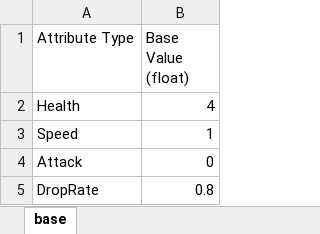
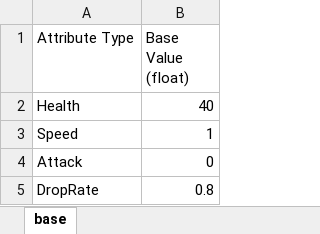
Before and after one commit to 9kyo-hwang/TouhouSurvival, an Excel workbook: TouhouSurvival/Assets/StreamingAssets/AttributeTables/Enemies/fairy_2.xlsx, sheet base, drawn as a sheet; values as stored, in another font and other column widths than the file's, no borders; the diff names each change by its address in the sheet, - before the commit and + after, or states it on an @@ line.

```diff
--- a/TouhouSurvival/Assets/StreamingAssets/AttributeTables/Enemies/fairy_2.xlsx (sheet base)
+++ b/TouhouSurvival/Assets/StreamingAssets/AttributeTables/Enemies/fairy_2.xlsx (sheet base)
-B2 (Base Value (float)): 4
+B2 (Base Value (float)): 40
```
Also changed, not shown: TouhouSurvival/Assets/StreamingAssets/AttributeTables/Enemies/fairy_0.xlsx, TouhouSurvival/Assets/StreamingAssets/AttributeTables/Enemies/fairy_1.xlsx, 7 other files.
